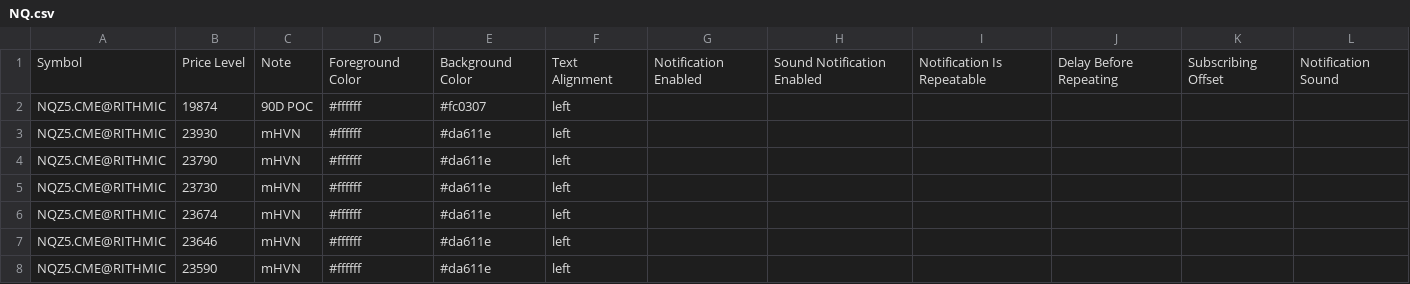
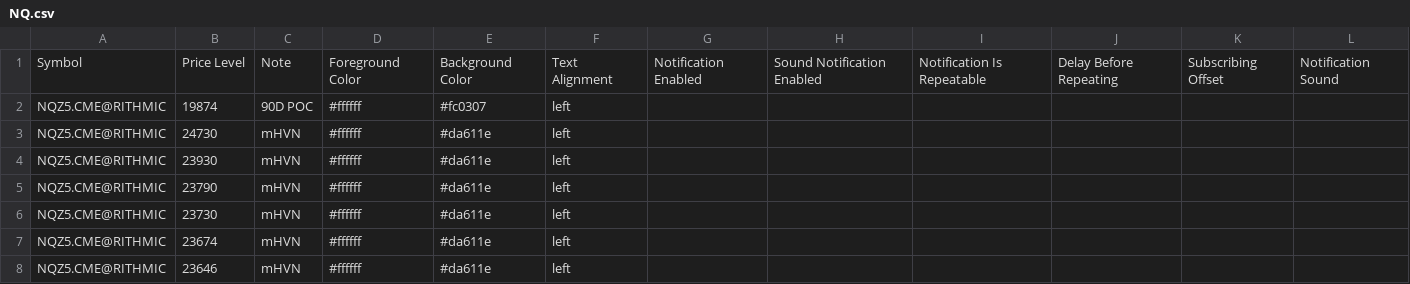
Before and after one commit to Thinkwithbookmap/Cloud-notes, a CSV file: NQ.csv, drawn as a sheet; only a part is shown; the shorter side is filled out with more unchanged rows.

Commit message:
Update NQ.csv

```diff
--- a/NQ.csv
+++ b/NQ.csv
@@ -2,2 +2,3 @@ Symbol,Price Level,Note,Foreground Color,Background Color,Text Alignment,Notific
 NQZ5.CME@RITHMIC,19874,90D POC,#ffffff,#fc0307,left,,,,,,
+NQZ5.CME@RITHMIC,24730,mHVN,#ffffff,#da611e,left,,,,,,
 NQZ5.CME@RITHMIC,23930,mHVN,#ffffff,#da611e,left,,,,,,
```
